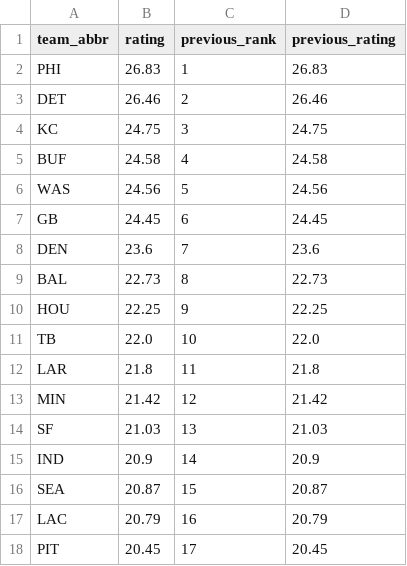
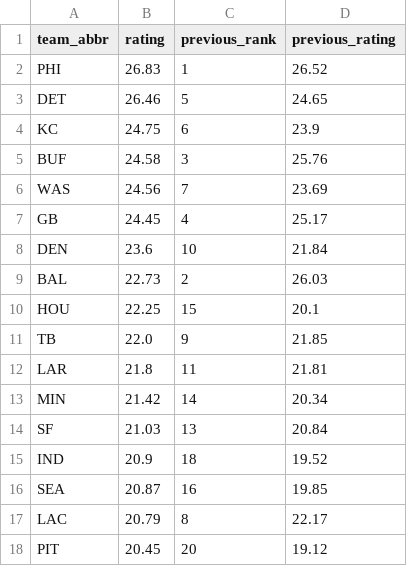
Before and after one commit to obliojoe/who-should-lose-data, a CSV file: data/sagarin.csv, drawn as a sheet; only a part is shown; the diff covers the shown part only.

```diff
--- a/data/sagarin.csv
+++ b/data/sagarin.csv
@@ -1,18 +1,18 @@
 team_abbr,rating,previous_rank,previous_rating
-PHI,26.83,1,26.83
-DET,26.46,2,26.46
-KC,24.75,3,24.75
-BUF,24.58,4,24.58
-WAS,24.56,5,24.56
-GB,24.45,6,24.45
-DEN,23.6,7,23.6
-BAL,22.73,8,22.73
-HOU,22.25,9,22.25
-TB,22.0,10,22.0
-LAR,21.8,11,21.8
-MIN,21.42,12,21.42
-SF,21.03,13,21.03
-IND,20.9,14,20.9
-SEA,20.87,15,20.87
-LAC,20.79,16,20.79
-PIT,20.45,17,20.45
+PHI,26.83,1,26.52
+DET,26.46,5,24.65
+KC,24.75,6,23.9
+BUF,24.58,3,25.76
+WAS,24.56,7,23.69
+GB,24.45,4,25.17
+DEN,23.6,10,21.84
+BAL,22.73,2,26.03
+HOU,22.25,15,20.1
+TB,22.0,9,21.85
+LAR,21.8,11,21.81
+MIN,21.42,14,20.34
+SF,21.03,13,20.84
+IND,20.9,18,19.52
+SEA,20.87,16,19.85
+LAC,20.79,8,22.17
+PIT,20.45,20,19.12
```
Also changed, not shown: 27 edited cells elsewhere in this file, 2 other files.
